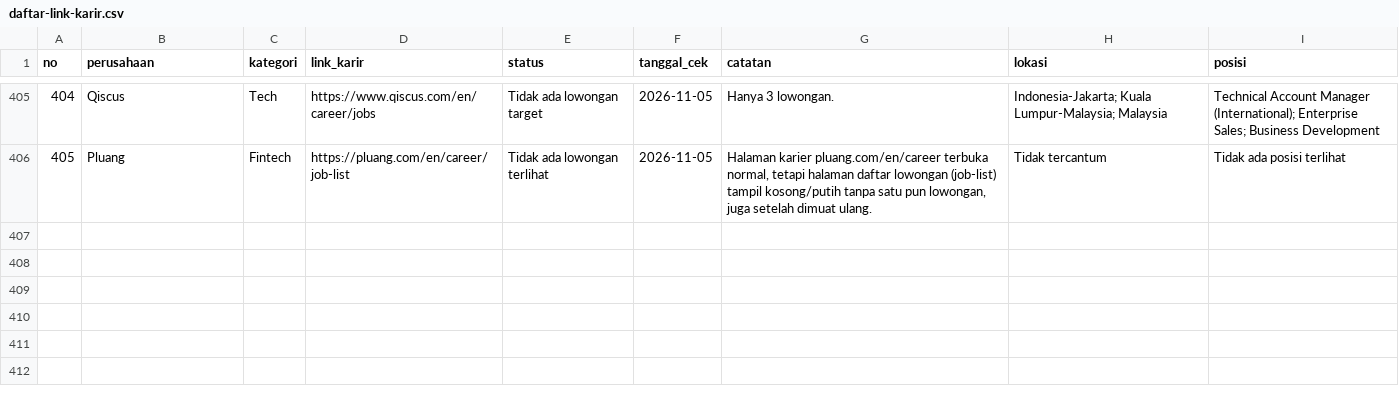
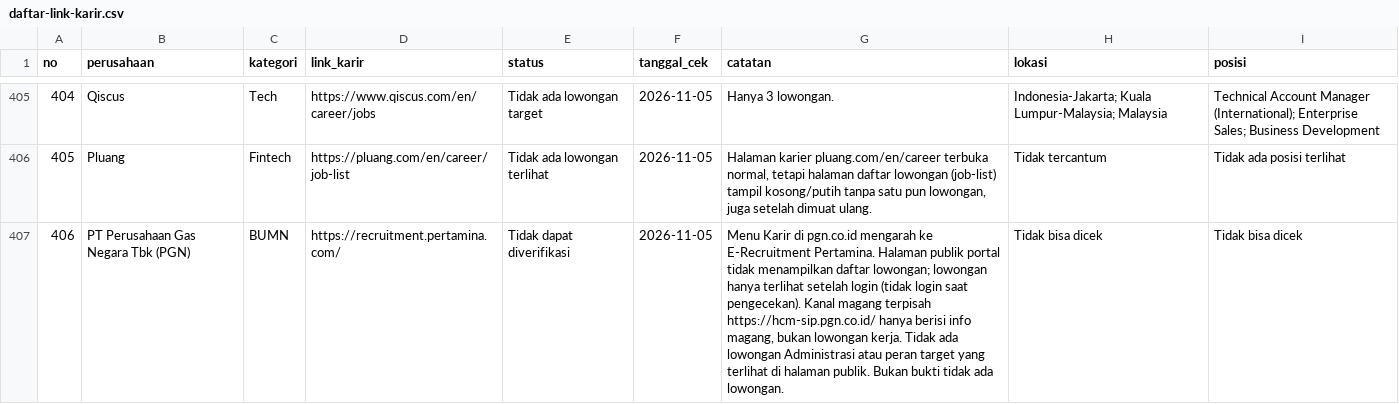
Before and after one commit to adiprmx/karir, a CSV file: data/daftar-link-karir.csv, drawn as a sheet; only a part is shown, gaps mark what is left out; the diff names each change by its address in the sheet, - before the commit and + after, or states it on an @@ line.

```diff
--- a/data/daftar-link-karir.csv
+++ b/data/daftar-link-karir.csv
+row 407: 406 | PT Perusahaan Gas Negara Tbk (PGN) | BUMN | https://recruitment.pertamina.com/ | Tidak dapat diverifikasi | 2026-11-05 | Menu Karir di pgn.co.id mengarah ke E-Recruitment Pertamina. Halaman publik portal tidak menampilkan daftar lowongan; lowongan hanya terlihat setelah login (tidak login saat pengecekan). Kanal magang terpisah https://hcm-sip.pgn.co.id/ hanya berisi info magang, bukan lowongan kerja. Tidak ada lowongan Administrasi atau peran target yang terlihat di halaman publik. Bukan bukti tidak ada lowongan. | Tidak bisa dicek | Tidak bisa dicek
```
Also changed, not shown: 10 other files.
